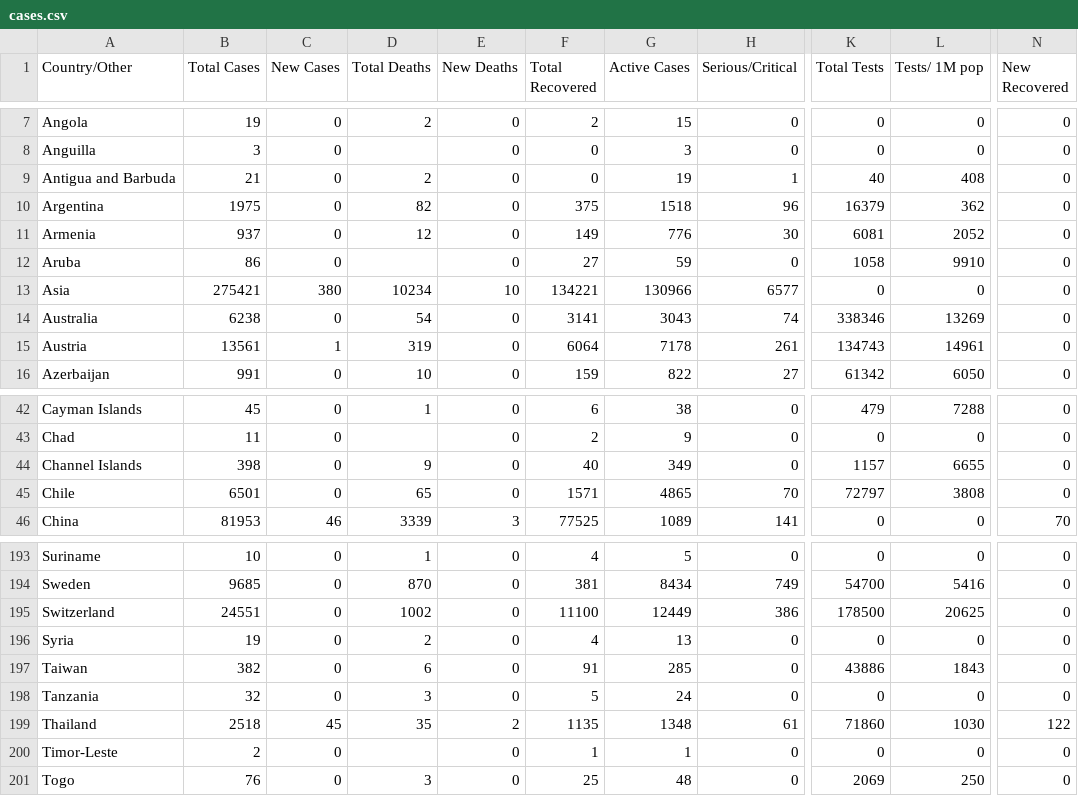
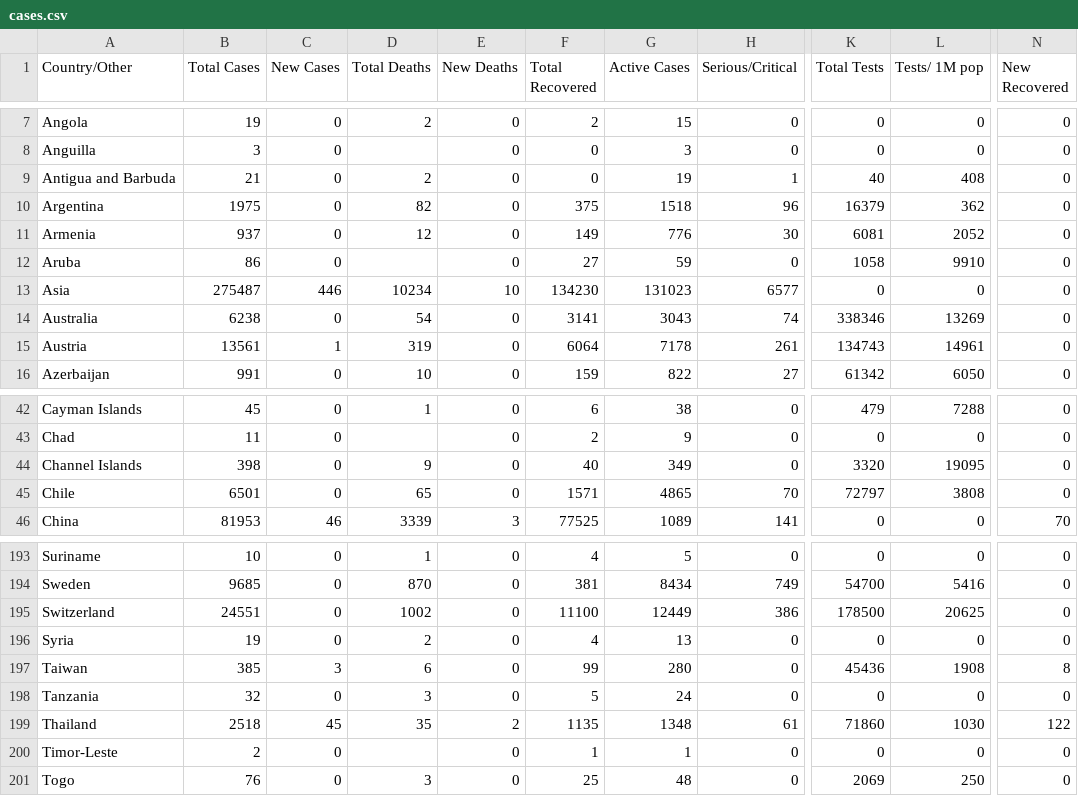
Before and after one commit to innolabglobal/corona-parser, a CSV file: cases.csv, drawn as a sheet; only a part is shown, gaps mark what is left out; the diff covers the shown part only; the diff names each change by its address in the sheet, - before the commit and + after, or states it on an @@ line.

```diff
--- a/cases.csv
+++ b/cases.csv
-B13 (Total Cases): 275421
+B13 (Total Cases): 275487
-C13 (New Cases): 380
+C13 (New Cases): 446
-F13 (Total Recovered): 134221
+F13 (Total Recovered): 134230
-G13 (Active Cases): 130966
+G13 (Active Cases): 131023
-K44 (Total Tests): 1157
+K44 (Total Tests): 3320
-L44 (Tests/ 1M pop): 6655
+L44 (Tests/ 1M pop): 19095
-B197 (Total Cases): 382
+B197 (Total Cases): 385
-C197 (New Cases): 0
+C197 (New Cases): 3
-F197 (Total Recovered): 91
+F197 (Total Recovered): 99
-G197 (Active Cases): 285
+G197 (Active Cases): 280
-K197 (Total Tests): 43886
+K197 (Total Tests): 45436
-L197 (Tests/ 1M pop): 1843
+L197 (Tests/ 1M pop): 1908
-N197 (New Recovered): 0
+N197 (New Recovered): 8
```
Also changed, not shown: 66 edited cells elsewhere in this file, 1 other file.
